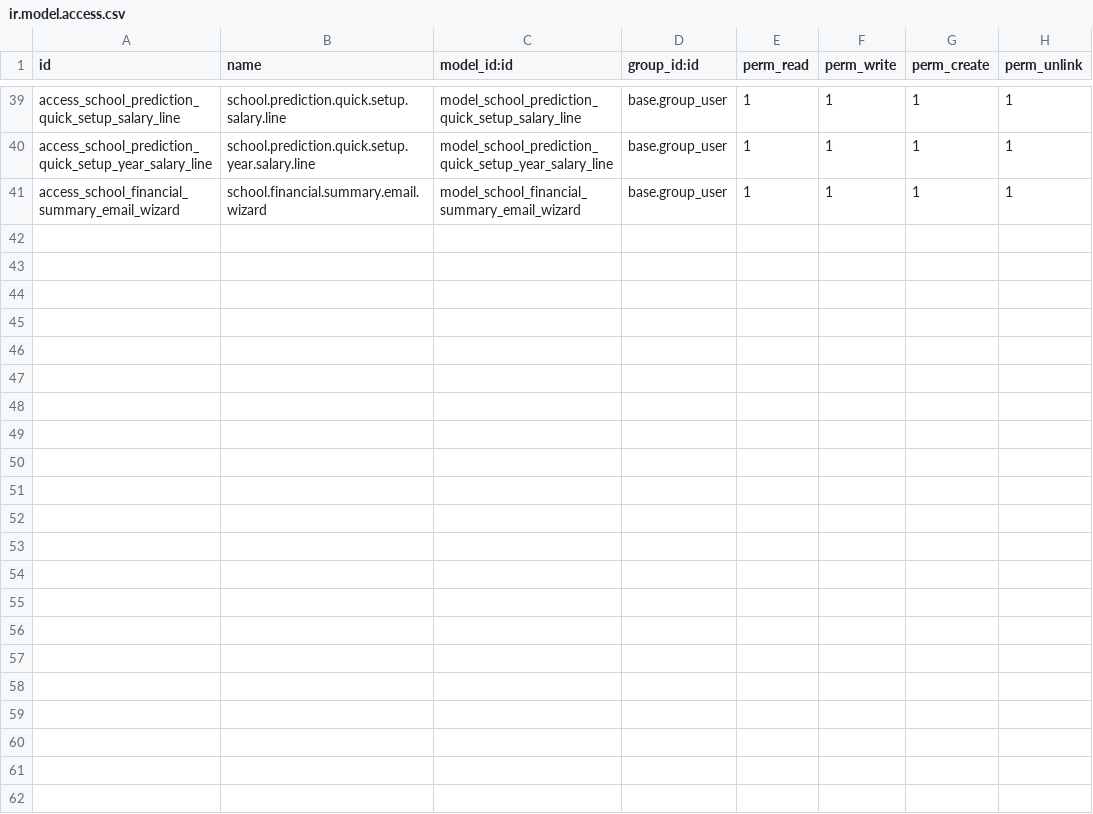
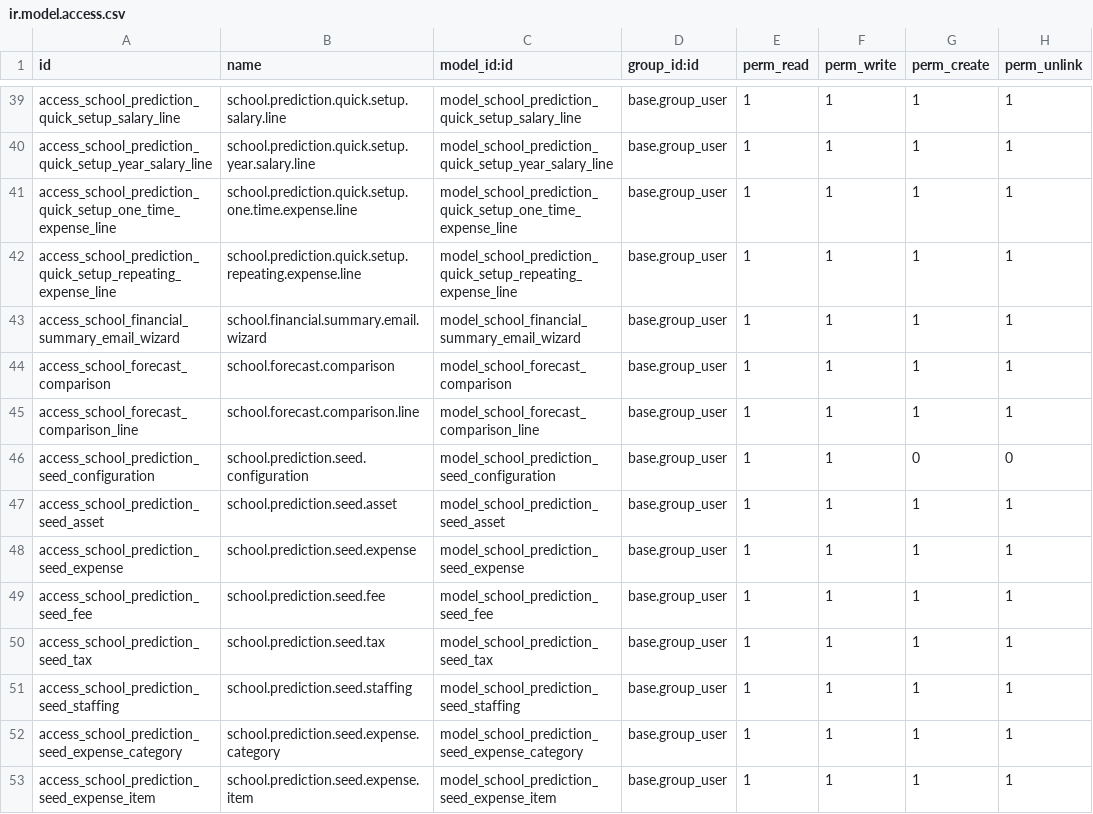
Before and after one commit to hsedaty/odoo, a CSV file: addons/school_planning/security/ir.model.access.csv, drawn as a sheet; only a part is shown, gaps mark what is left out; the diff names each change by its address in the sheet, - before the commit and + after, or states it on an @@ line.

```diff
--- a/addons/school_planning/security/ir.model.access.csv
+++ b/addons/school_planning/security/ir.model.access.csv
+row 41: access_school_prediction_quick_setup_one_time_expense_line | school.prediction.quick.setup.one.time.expense.line | model_school_prediction_quick_setup_one_time_expense_line | base.group_user | 1 | 1 | 1 | 1
+row 42: access_school_prediction_quick_setup_repeating_expense_line | school.prediction.quick.setup.repeating.expense.line | model_school_prediction_quick_setup_repeating_expense_line | base.group_user | 1 | 1 | 1 | 1
+row 44: access_school_forecast_comparison | school.forecast.comparison | model_school_forecast_comparison | base.group_user | 1 | 1 | 1 | 1
+row 45: access_school_forecast_comparison_line | school.forecast.comparison.line | model_school_forecast_comparison_line | base.group_user | 1 | 1 | 1 | 1
+row 46: access_school_prediction_seed_configuration | school.prediction.seed.configuration | model_school_prediction_seed_configuration | base.group_user | 1 | 1 | 0 | 0
+row 47: access_school_prediction_seed_asset | school.prediction.seed.asset | model_school_prediction_seed_asset | base.group_user | 1 | 1 | 1 | 1
+row 48: access_school_prediction_seed_expense | school.prediction.seed.expense | model_school_prediction_seed_expense | base.group_user | 1 | 1 | 1 | 1
+row 49: access_school_prediction_seed_fee | school.prediction.seed.fee | model_school_prediction_seed_fee | base.group_user | 1 | 1 | 1 | 1
+row 50: access_school_prediction_seed_tax | school.prediction.seed.tax | model_school_prediction_seed_tax | base.group_user | 1 | 1 | 1 | 1
+row 51: access_school_prediction_seed_staffing | school.prediction.seed.staffing | model_school_prediction_seed_staffing | base.group_user | 1 | 1 | 1 | 1
+row 52: access_school_prediction_seed_expense_category | school.prediction.seed.expense.category | model_school_prediction_seed_expense_category | base.group_user | 1 | 1 | 1 | 1
+row 53: access_school_prediction_seed_expense_item | school.prediction.seed.expense.item | model_school_prediction_seed_expense_item | base.group_user | 1 | 1 | 1 | 1
```
Also changed, not shown: 37 other files.
